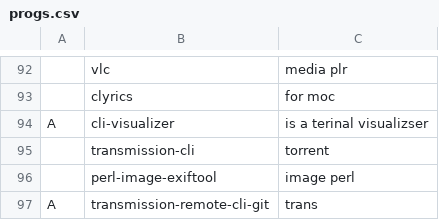
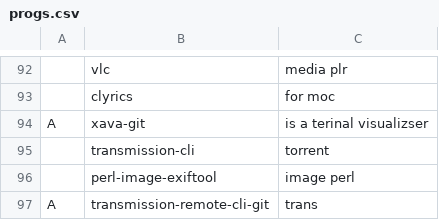
Before and after one commit to bsodloverlinuxsetup/misc, a CSV file: progs.csv, drawn as a sheet; only a part is shown, gaps mark what is left out; the diff names each change by its address in the sheet, - before the commit and + after, or states it on an @@ line.

Commit message:
wer

```diff
--- a/progs.csv
+++ b/progs.csv
-B94: cli-visualizer
+B94: xava-git
```
